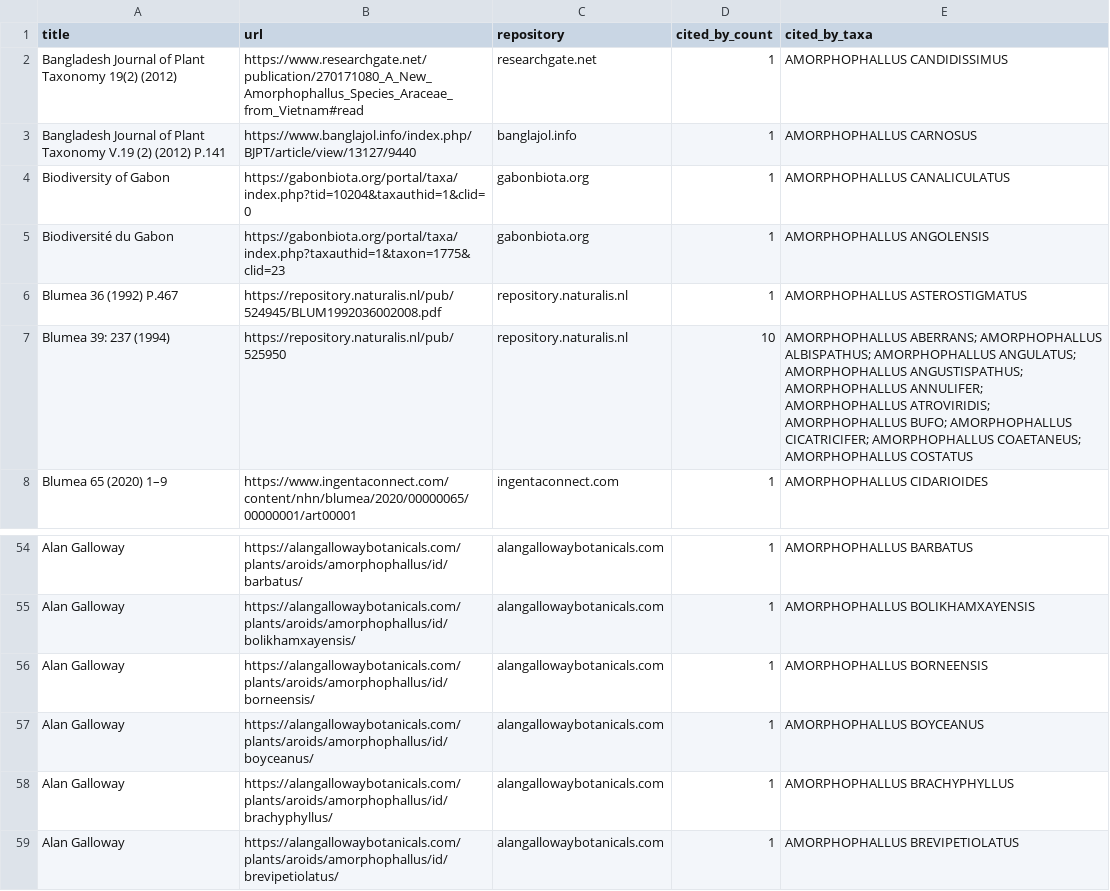
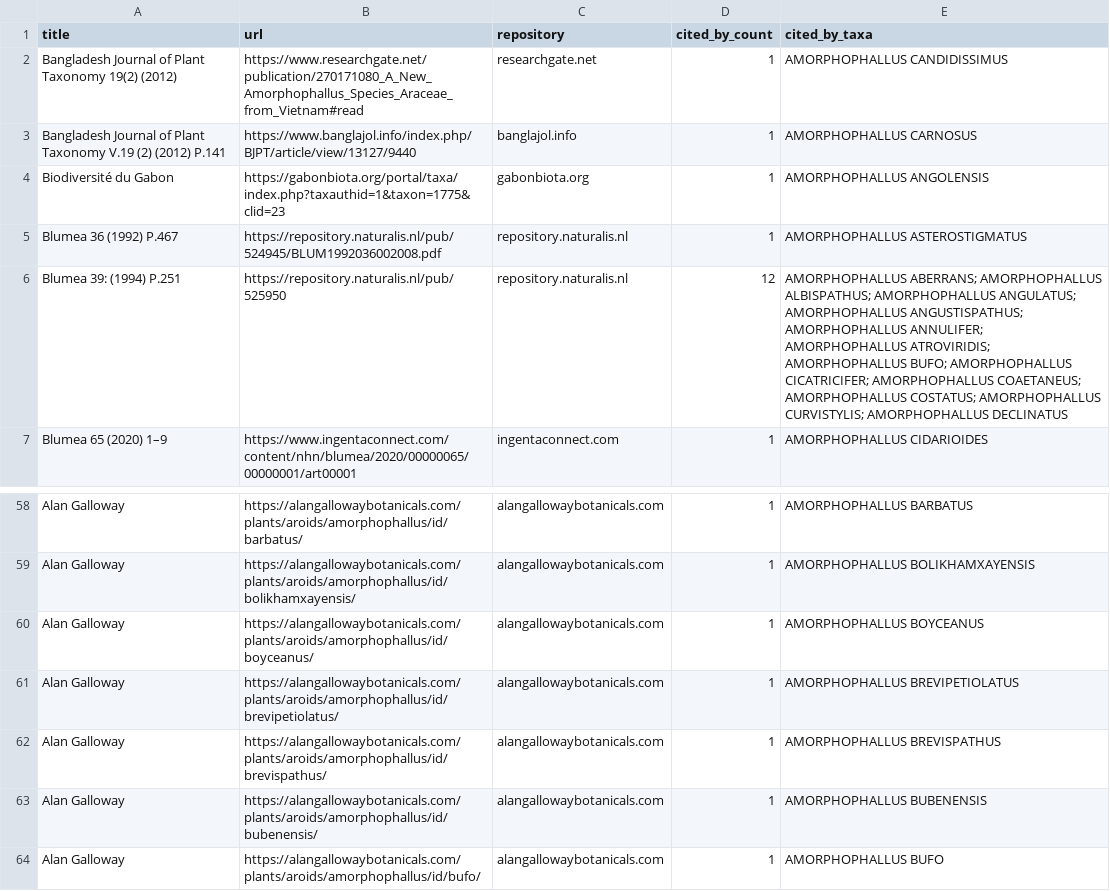
Before and after one commit to wainblatrobert/Aroidpedia, a CSV file: docs/amorphophallus-biblio.csv, drawn as a sheet; only a part is shown, gaps mark what is left out; the shorter side is filled out with more unchanged rows; the diff covers the shown part only.

```diff
--- a/docs/amorphophallus-biblio.csv
+++ b/docs/amorphophallus-biblio.csv
@@ -3,6 +3,5 @@ Bangladesh Journal of Plant Taxonomy 19(2) (2012),https://www.researchgate.net/p
 Bangladesh Journal of Plant Taxonomy V.19 (2) (2012) P.141,https://www.banglajol.info/index.php/BJPT/article/view/13127/9440,banglajol.info,1,AMORPHOPHALLUS CARNOSUS
-Biodiversity of Gabon,https://gabonbiota.org/portal/taxa/index.php?tid=10204&taxauthid=1&clid=0,gabonbiota.org,1,AMORPHOPHALLUS CANALICULATUS
 Biodiversité du Gabon,https://gabonbiota.org/portal/taxa/index.php?taxauthid=1&taxon=1775&clid=23,gabonbiota.org,1,AMORPHOPHALLUS ANGOLENSIS
 Blumea 36 (1992) P.467,https://repository.naturalis.nl/pub/524945/BLUM1992036002008.pdf,repository.naturalis.nl,1,AMORPHOPHALLUS ASTEROSTIGMATUS
-Blumea 39: 237 (1994),https://repository.naturalis.nl/pub/525950,repository.naturalis.nl,10,AMORPHOPHALLUS ABERRANS; AMORPHOPHALLUS ALBISPATHUS; AMORPHOPHALLUS ANGULATUS; AMORPHOPHALLUS ANGUSTISPATHUS; AMORPHOPHALLUS ANNULIFER; AMORPHOPHALLUS ATROVIRIDIS; AMORPHOPHALLUS BUFO; AMORPHOPHALLUS CICATRICIFER; AMORPHOPHALLUS COAETANEUS; AMORPHOPHALLUS COSTATUS
+Blumea 39: (1994) P.251,https://repository.naturalis.nl/pub/525950,repository.naturalis.nl,12,AMORPHOPHALLUS ABERRANS; AMORPHOPHALLUS ALBISPATHUS; AMORPHOPHALLUS ANGULATUS; AMORPHOPHALLUS ANGUSTISPATHUS; AMORPHOPHALLUS ANNULIFER; AMORPHOPHALLUS ATROVIRIDIS; AMORPHOPHALLUS BUFO; AMORPHOPHALLUS CICATRICIFER; AMORPHOPHALLUS COAETANEUS; AMORPHOPHALLUS COSTATUS; AMORPHOPHALLUS CURVISTYLIS; AMORPHOPHALLUS DECLINATUS
 Blumea 65 (2020) 1–9,https://www.ingentaconnect.com/content/nhn/blumea/2020/00000065/00000001/art00001,ingentaconnect.com,1,AMORPHOPHALLUS CIDARIOIDES
@@ -55,5 +59,3 @@ Alan Galloway,https://alangallowaybotanicals.com/plants/aroids/amorphophallus/id
 Alan Galloway,https://alangallowaybotanicals.com/plants/aroids/amorphophallus/id/bolikhamxayensis/,alangallowaybotanicals.com,1,AMORPHOPHALLUS BOLIKHAMXAYENSIS
-Alan Galloway,https://alangallowaybotanicals.com/plants/aroids/amorphophallus/id/borneensis/,alangallowaybotanicals.com,1,AMORPHOPHALLUS BORNEENSIS
 Alan Galloway,https://alangallowaybotanicals.com/plants/aroids/amorphophallus/id/boyceanus/,alangallowaybotanicals.com,1,AMORPHOPHALLUS BOYCEANUS
-Alan Galloway,https://alangallowaybotanicals.com/plants/aroids/amorphophallus/id/brachyphyllus/,alangallowaybotanicals.com,1,AMORPHOPHALLUS BRACHYPHYLLUS
 Alan Galloway,https://alangallowaybotanicals.com/plants/aroids/amorphophallus/id/brevipetiolatus/,alangallowaybotanicals.com,1,AMORPHOPHALLUS BREVIPETIOLATUS
```
Also changed, not shown: 22 added rows, 2 removed rows and 2 edited cells elsewhere in this file, docs/alocasia-biblio.csv, 5 other files.
